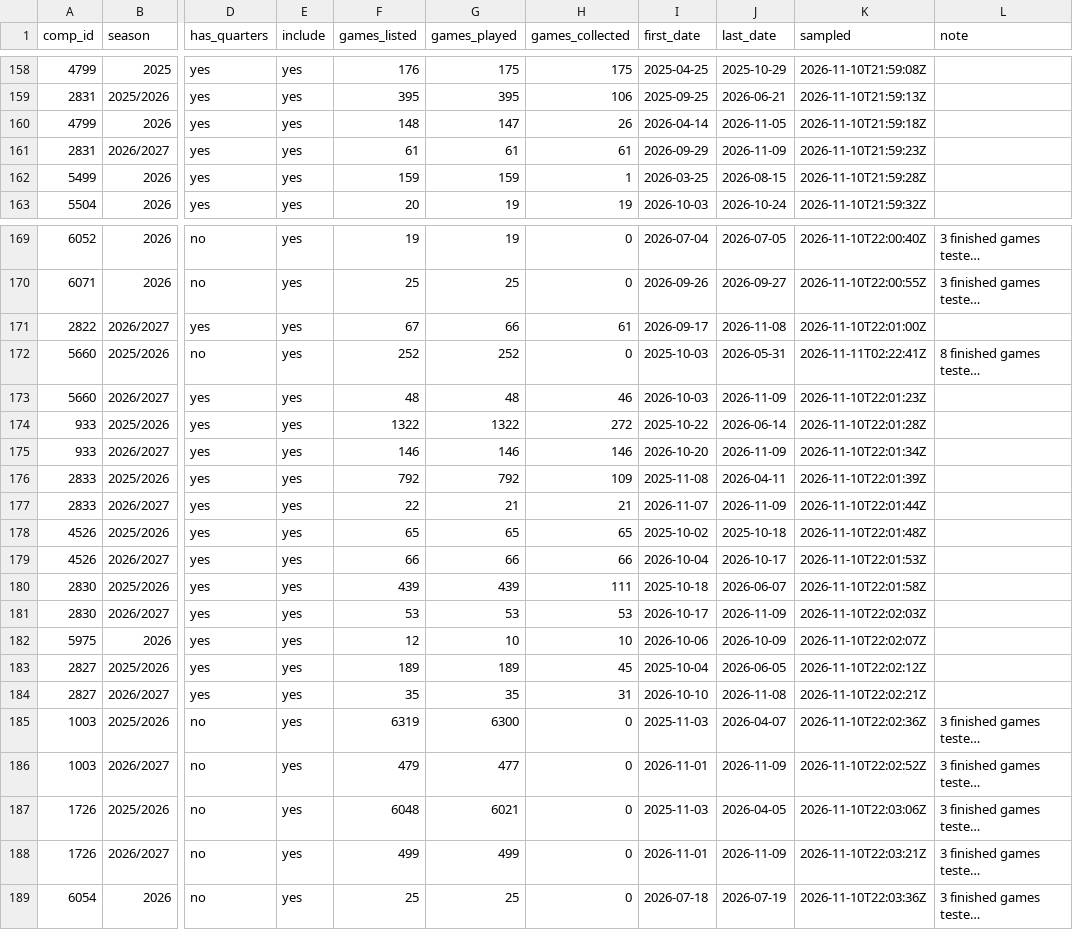
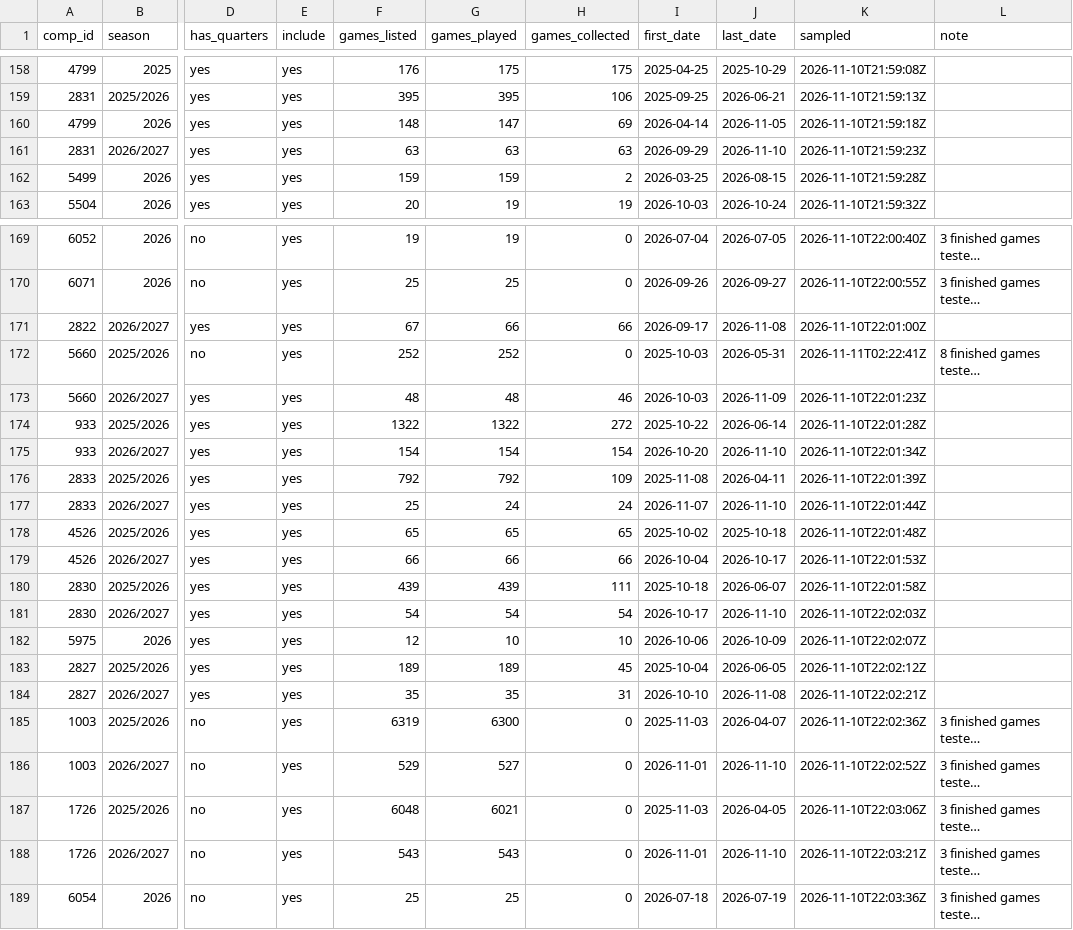
Before and after one commit to David9930/basketball-Quarter-System, a CSV file: data/leagues.csv, drawn as a sheet; only a part is shown, gaps mark what is left out; long unchanged cells end in …; the diff covers the shown part only; the diff names each change by its address in the sheet, - before the commit and + after, or states it on an @@ line.

```diff
--- a/data/leagues.csv
+++ b/data/leagues.csv
-H160 (games_collected): 26
+H160 (games_collected): 69
-F161 (games_listed): 61
+F161 (games_listed): 63
-G161 (games_played): 61
+G161 (games_played): 63
-H161 (games_collected): 61
+H161 (games_collected): 63
-J161 (last_date): 2026-11-09
+J161 (last_date): 2026-11-10
-H162 (games_collected): 1
+H162 (games_collected): 2
-H171 (games_collected): 61
+H171 (games_collected): 66
-F175 (games_listed): 146
+F175 (games_listed): 154
-G175 (games_played): 146
+G175 (games_played): 154
-H175 (games_collected): 146
+H175 (games_collected): 154
-J175 (last_date): 2026-11-09
+J175 (last_date): 2026-11-10
-F177 (games_listed): 22
+F177 (games_listed): 25
-G177 (games_played): 21
+G177 (games_played): 24
-H177 (games_collected): 21
+H177 (games_collected): 24
-J177 (last_date): 2026-11-09
+J177 (last_date): 2026-11-10
-F181 (games_listed): 53
+F181 (games_listed): 54
-G181 (games_played): 53
+G181 (games_played): 54
-H181 (games_collected): 53
+H181 (games_collected): 54
-J181 (last_date): 2026-11-09
+J181 (last_date): 2026-11-10
-F186 (games_listed): 479
+F186 (games_listed): 529
-G186 (games_played): 477
+G186 (games_played): 527
-J186 (last_date): 2026-11-09
+J186 (last_date): 2026-11-10
-F188 (games_listed): 499
+F188 (games_listed): 543
-G188 (games_played): 499
+G188 (games_played): 543
-J188 (last_date): 2026-11-09
+J188 (last_date): 2026-11-10
```
Also changed, not shown: 87 edited cells elsewhere in this file, data/days.csv, data/exceptions.csv, 8 other files.
